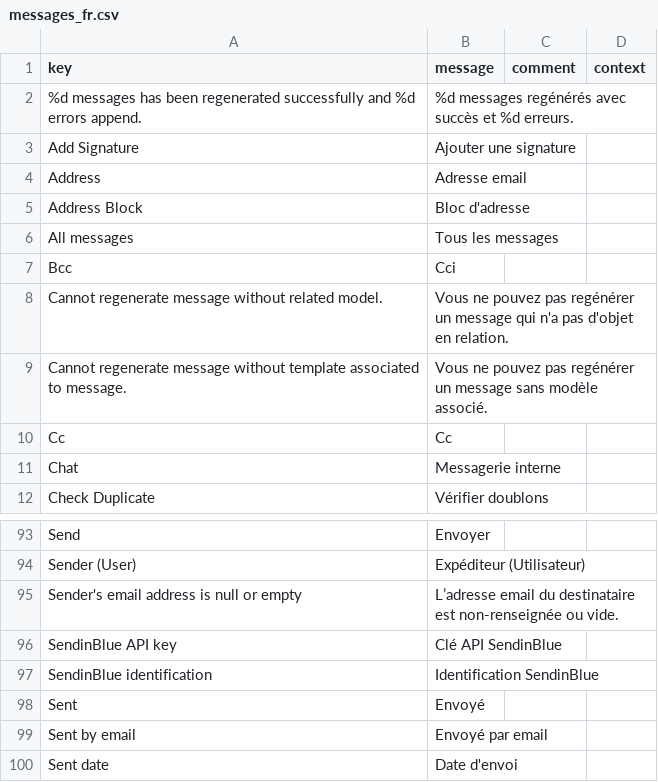
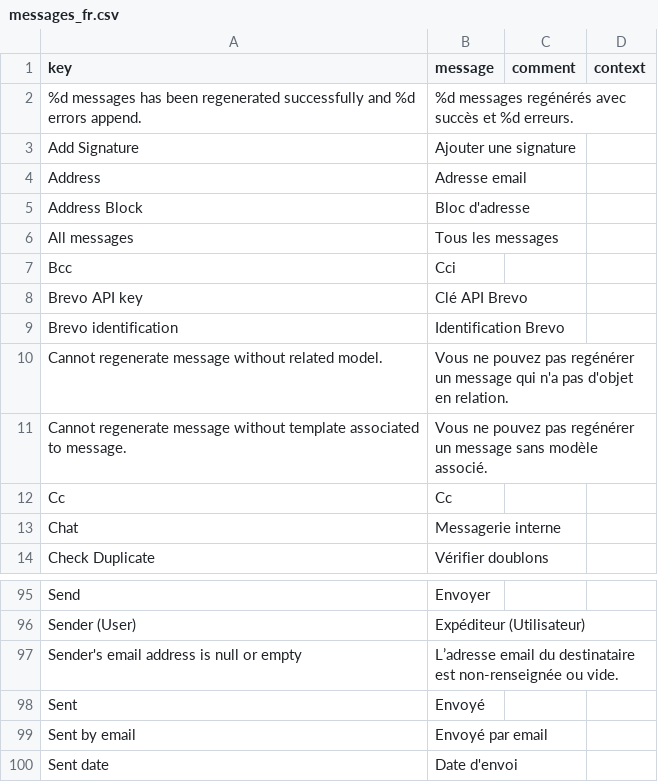
Before and after one commit to axelor/axelor-message, a CSV file: src/main/resources/i18n/messages_fr.csv, drawn as a sheet; only a part is shown, gaps mark what is left out.

```diff
--- a/src/main/resources/i18n/messages_fr.csv
+++ b/src/main/resources/i18n/messages_fr.csv
@@ -7,2 +7,4 @@
 "Bcc","Cci",,
+"Brevo API key","Clé API Brevo",,
+"Brevo identification","Identification Brevo",,
 "Cannot regenerate message without related model.","Vous ne pouvez pas regénérer un message qui n'a pas d'objet en relation.",,
@@ -95,4 +97,2 @@
 "Sender's email address is null or empty","L’adresse email du destinataire est non-renseignée ou vide.",,
-"SendinBlue API key","Clé API SendinBlue",,
-"SendinBlue identification","Identification SendinBlue",,
 "Sent","Envoyé",,
```
Also changed, not shown: src/main/resources/i18n/messages.csv, src/main/resources/i18n/messages_en.csv, 5 other files.
